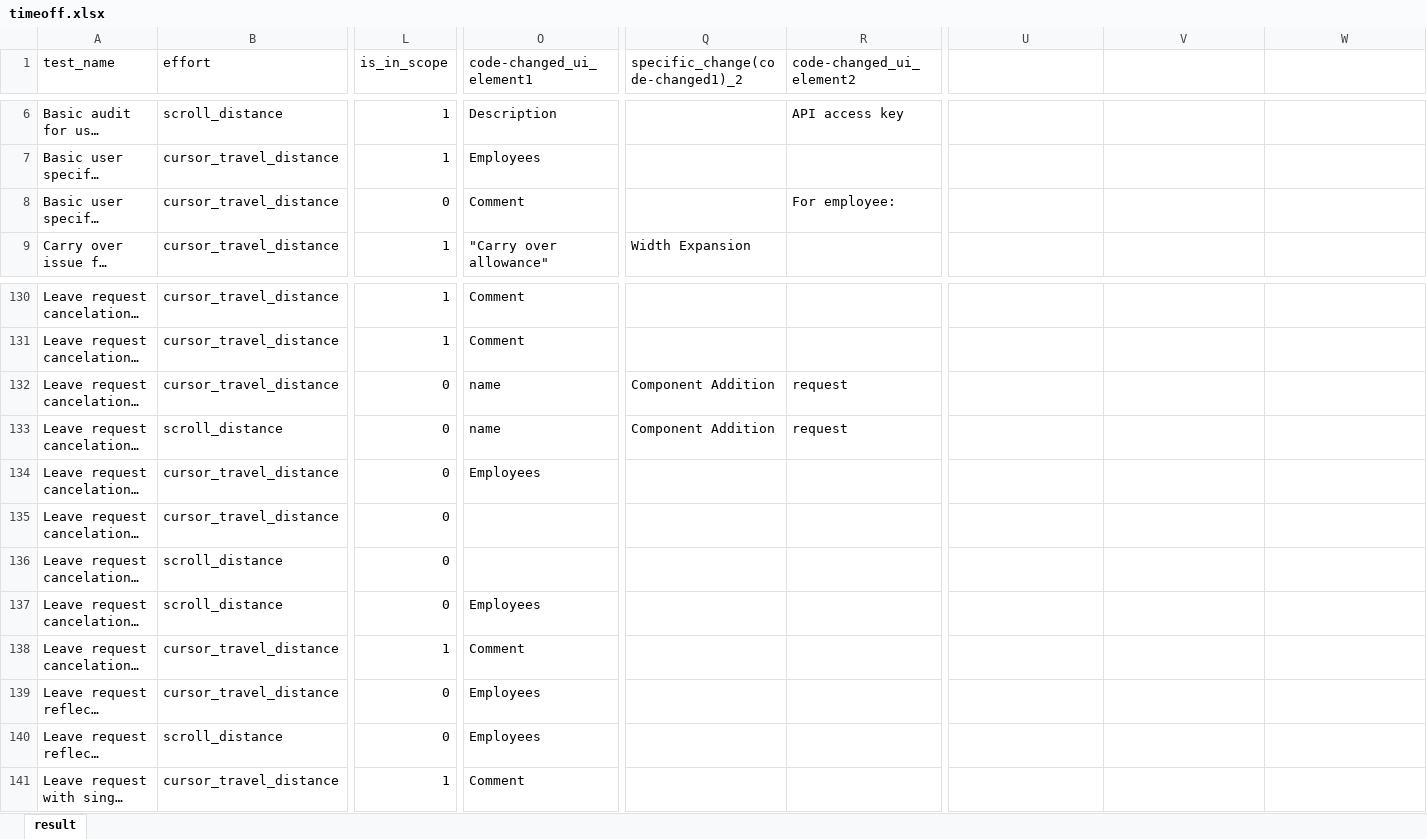
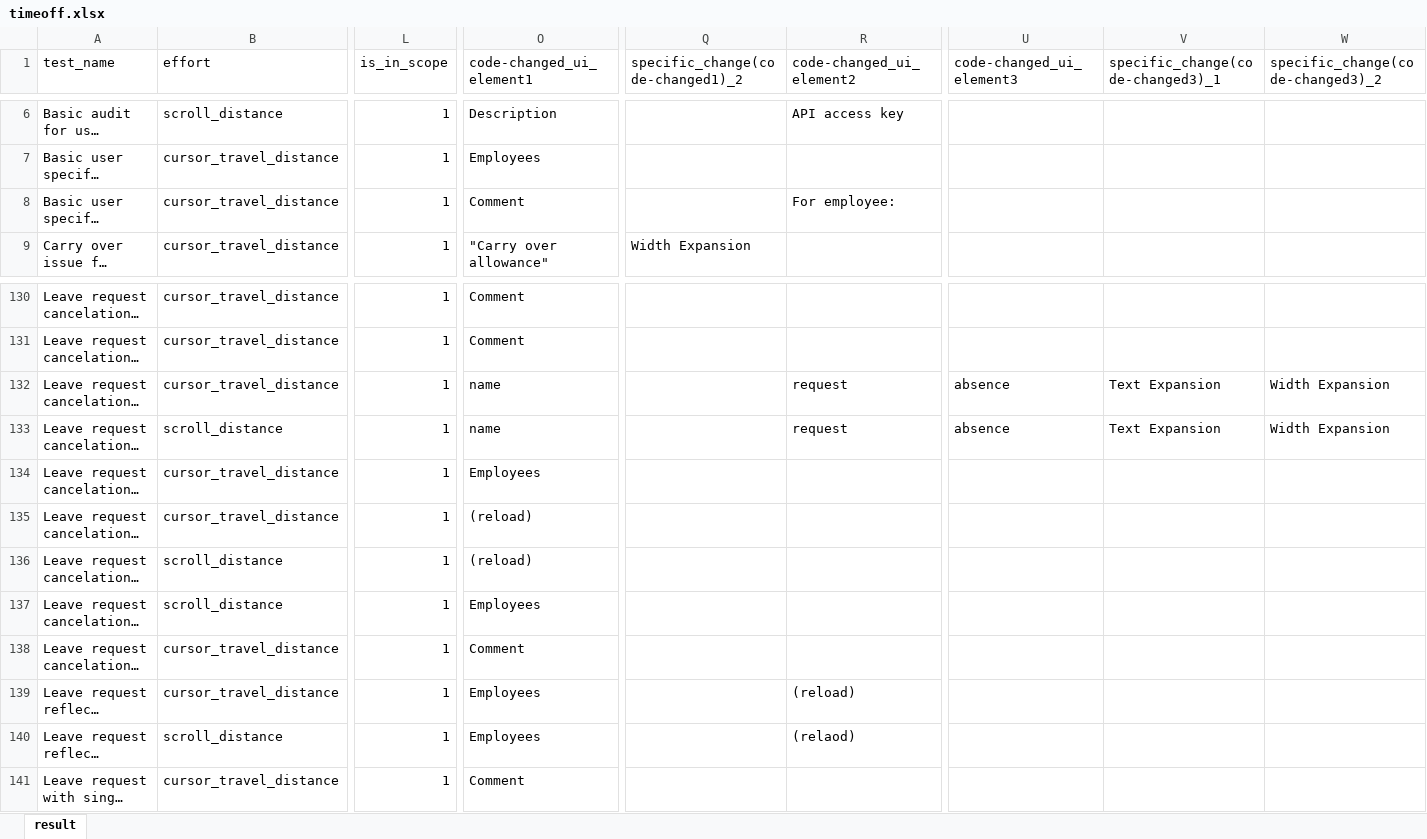
Before and after one commit to 21t2135dMakinoYuki/ESEM, an Excel workbook: Data/Timeoff/timeoff.xlsx, sheet result, drawn as a sheet; only a part is shown, gaps mark what is left out; long unchanged cells end in …; values as stored, in another font and other column widths than the file's, no borders; table styles not drawn; the diff names each change by its address in the sheet, - before the commit and + after, or states it on an @@ line.

Commit message:
add extension.xlsx

```diff
--- a/Data/Timeoff/timeoff.xlsx (sheet result)
+++ b/Data/Timeoff/timeoff.xlsx (sheet result)
-U1: (empty)
+U1: code-changed_ui_element3
-V1: (empty)
+V1: specific_change(code-changed3)_1
-W1: (empty)
+W1: specific_change(code-changed3)_2
-L8 (is_in_scope): 0
+L8 (is_in_scope): 1
-L132:L137 (is_in_scope): 0
+L132:L137 (is_in_scope): 1
-Q132:Q133 (specific_change(code-changed1)_2): Component Addition
+Q132:Q133 (specific_change(code-changed1)_2): (empty)
-U132:U133 (code-changed_ui_element3): (empty)
+U132:U133 (code-changed_ui_element3): absence
-V132:V133 (specific_change(code-changed3)_1): (empty)
+V132:V133 (specific_change(code-changed3)_1): Text Expansion
-W132:W133 (specific_change(code-changed3)_2): (empty)
+W132:W133 (specific_change(code-changed3)_2): Width Expansion
-O135:O136 (code-changed_ui_element1): (empty)
+O135:O136 (code-changed_ui_element1): (reload)
-L139:L140 (is_in_scope): 0
+L139:L140 (is_in_scope): 1
-R139 (code-changed_ui_element2): (empty)
+R139 (code-changed_ui_element2): (reload)
-R140 (code-changed_ui_element2): (empty)
+R140 (code-changed_ui_element2): (relaod)
```
Also changed, not shown: Data/effectiveness.xlsx, 4 other files.
